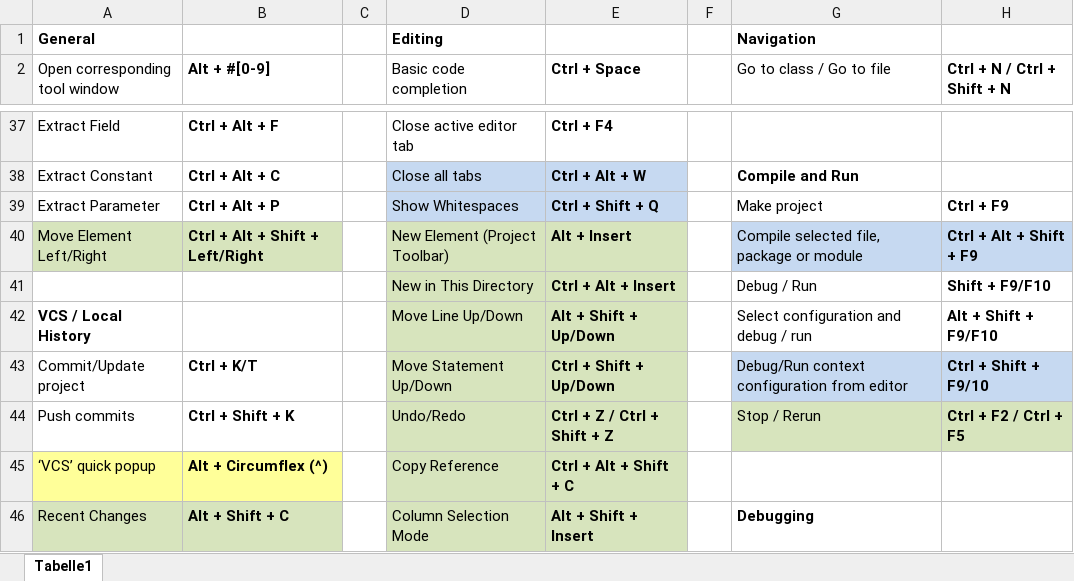
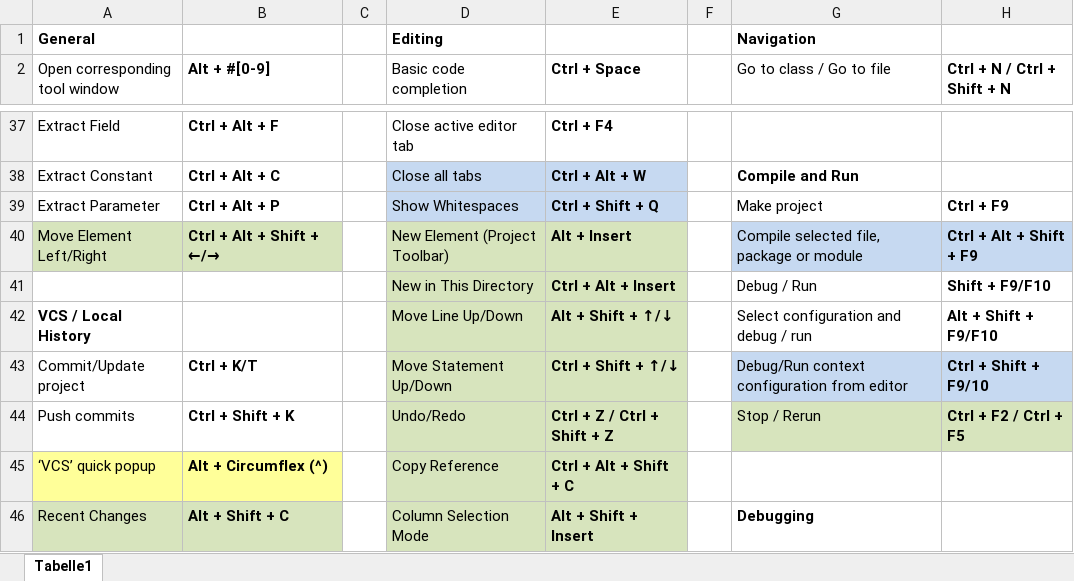
Before and after one commit to psicho2000/wiki, an Excel workbook: IntelliJ-Shortcuts.xlsx, sheet Tabelle1, drawn as a sheet; only a part is shown, gaps mark what is left out; values as stored, in another font and other column widths than the file's, no borders; the diff covers the shown part only; the diff names each change by its address in the sheet, - before the commit and + after, or states it on an @@ line.

Commit message:
intellij shortcuts

```diff
--- a/IntelliJ-Shortcuts.xlsx (sheet Tabelle1)
+++ b/IntelliJ-Shortcuts.xlsx (sheet Tabelle1)
-B40 (Alt + #[0-9]): Ctrl + Alt + Shift + Left/Right
+B40 (Alt + #[0-9]): Ctrl + Alt + Shift + ←/→
-E42 (Ctrl + Space): Alt + Shift + Up/Down
+E42 (Ctrl + Space): Alt + Shift + ↑/↓
-E43 (Ctrl + Space): Ctrl + Shift + Up/Down
+E43 (Ctrl + Space): Ctrl + Shift + ↑/↓
```
Also changed, not shown: 6 edited cells elsewhere in this sheet.
